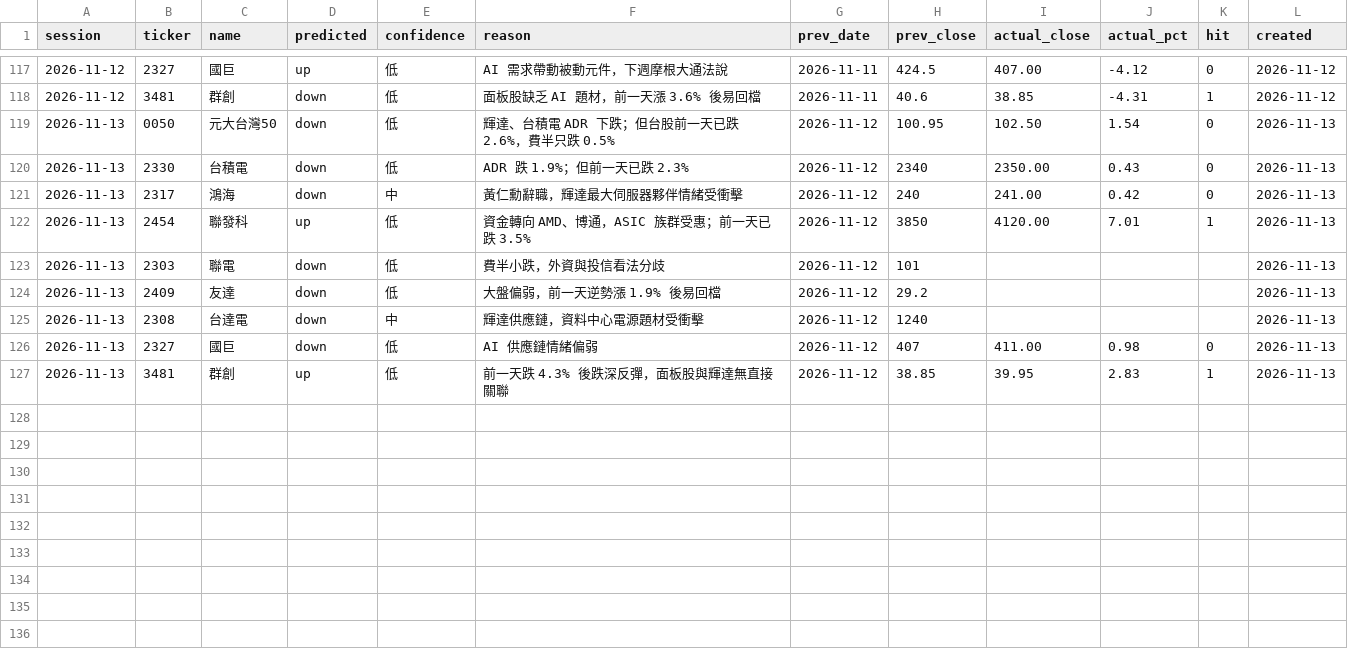
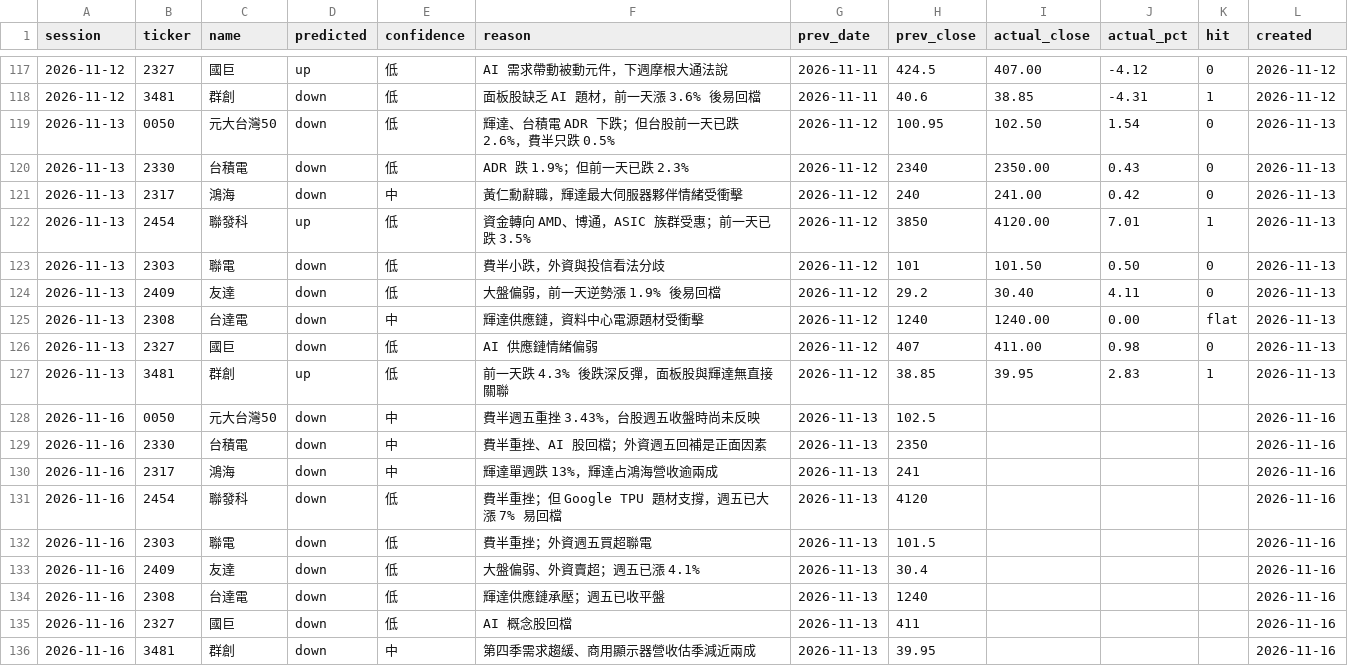
Before and after one commit to markwu831-prog/tw-stock-news, a CSV file: data/predictions_daily.csv, drawn as a sheet; only a part is shown, gaps mark what is left out.

```diff
--- a/data/predictions_daily.csv
+++ b/data/predictions_daily.csv
@@ -122,6 +122,15 @@ session,ticker,name,predicted,confidence,reason,prev_date,prev_close,actual_clos
 2026-11-13,2454,聯發科,up,低,資金轉向 AMD、博通，ASIC 族群受惠；前一天已跌 3.5%,2026-11-12,3850,4120.00,7.01,1,2026-11-13
-2026-11-13,2303,聯電,down,低,費半小跌，外資與投信看法分歧,2026-11-12,101,,,,2026-11-13
-2026-11-13,2409,友達,down,低,大盤偏弱，前一天逆勢漲 1.9% 後易回檔,2026-11-12,29.2,,,,2026-11-13
-2026-11-13,2308,台達電,down,中,輝達供應鏈，資料中心電源題材受衝擊,2026-11-12,1240,,,,2026-11-13
+2026-11-13,2303,聯電,down,低,費半小跌，外資與投信看法分歧,2026-11-12,101,101.50,0.50,0,2026-11-13
+2026-11-13,2409,友達,down,低,大盤偏弱，前一天逆勢漲 1.9% 後易回檔,2026-11-12,29.2,30.40,4.11,0,2026-11-13
+2026-11-13,2308,台達電,down,中,輝達供應鏈，資料中心電源題材受衝擊,2026-11-12,1240,1240.00,0.00,flat,2026-11-13
 2026-11-13,2327,國巨,down,低,AI 供應鏈情緒偏弱,2026-11-12,407,411.00,0.98,0,2026-11-13
 2026-11-13,3481,群創,up,低,前一天跌 4.3% 後跌深反彈，面板股與輝達無直接關聯,2026-11-12,38.85,39.95,2.83,1,2026-11-13
+2026-11-16,0050,元大台灣50,down,中,費半週五重挫 3.43%，台股週五收盤時尚未反映,2026-11-13,102.5,,,,2026-11-16
+2026-11-16,2330,台積電,down,中,費半重挫、AI 股回檔；外資週五回補是正面因素,2026-11-13,2350,,,,2026-11-16
+2026-11-16,2317,鴻海,down,中,輝達單週跌 13%，輝達占鴻海營收逾兩成,2026-11-13,241,,,,2026-11-16
+2026-11-16,2454,聯發科,down,低,費半重挫；但 Google TPU 題材支撐，週五已大漲 7% 易回檔,2026-11-13,4120,,,,2026-11-16
+2026-11-16,2303,聯電,down,低,費半重挫；外資週五買超聯電,2026-11-13,101.5,,,,2026-11-16
+2026-11-16,2409,友達,down,低,大盤偏弱、外資賣超；週五已漲 4.1%,2026-11-13,30.4,,,,2026-11-16
+2026-11-16,2308,台達電,down,低,輝達供應鏈承壓；週五已收平盤,2026-11-13,1240,,,,2026-11-16
+2026-11-16,2327,國巨,down,低,AI 概念股回檔,2026-11-13,411,,,,2026-11-16
+2026-11-16,3481,群創,down,中,第四季需求趨緩、商用顯示器營收估季減近兩成,2026-11-13,39.95,,,,2026-11-16
```
Also changed, not shown: data/news_log.csv, data/prices_daily.csv, 1 other file.
